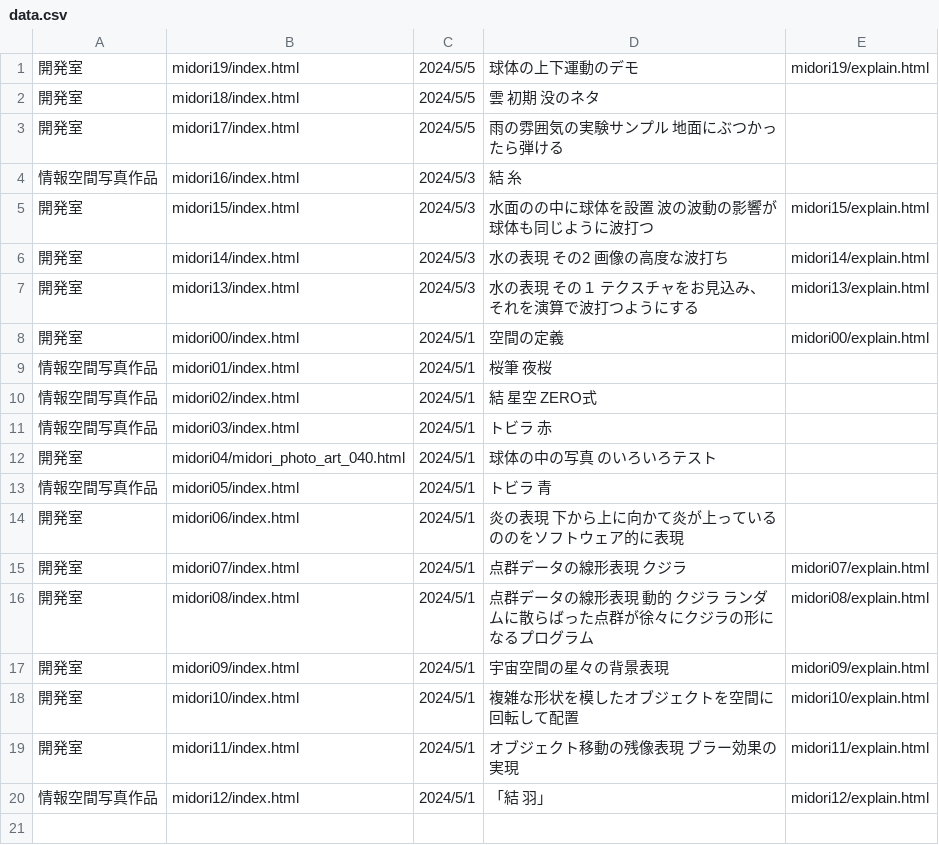
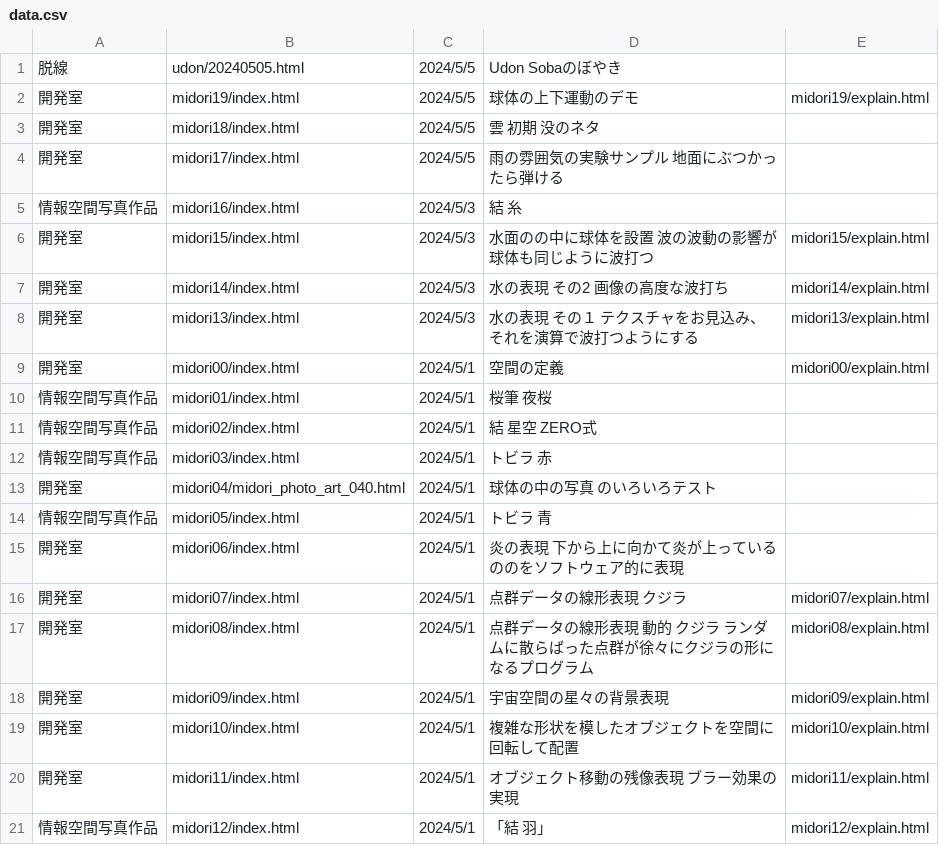
Before and after one commit to yosuke4061/yosuke4061.github.io, a CSV file: data.csv, drawn as a sheet; the diff names each change by its address in the sheet, - before the commit and + after, or states it on an @@ line.

```diff
--- a/data.csv
+++ b/data.csv
+row 1: 脱線 | udon/20240505.html | 2024/5/5 | Udon Sobaのぼやき
```
Also changed, not shown: 1 other file.
